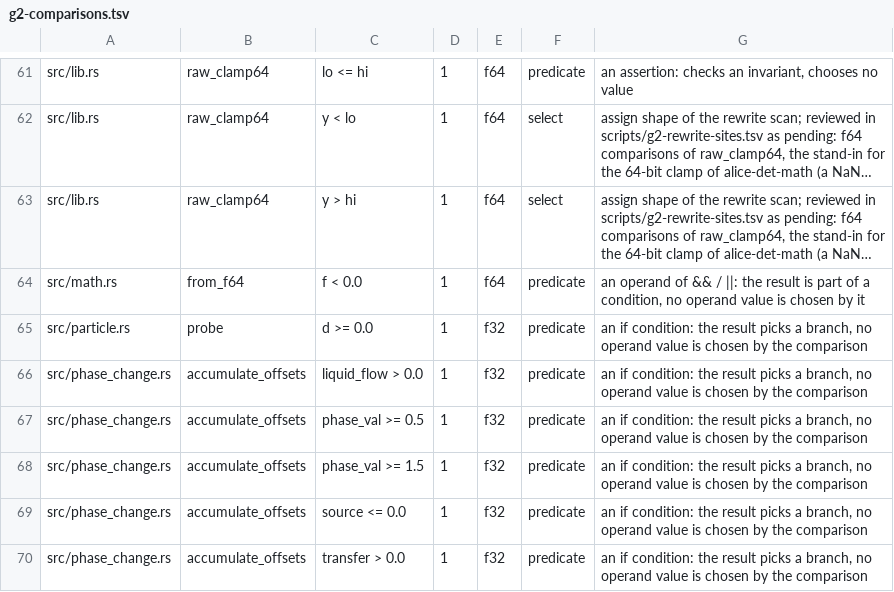
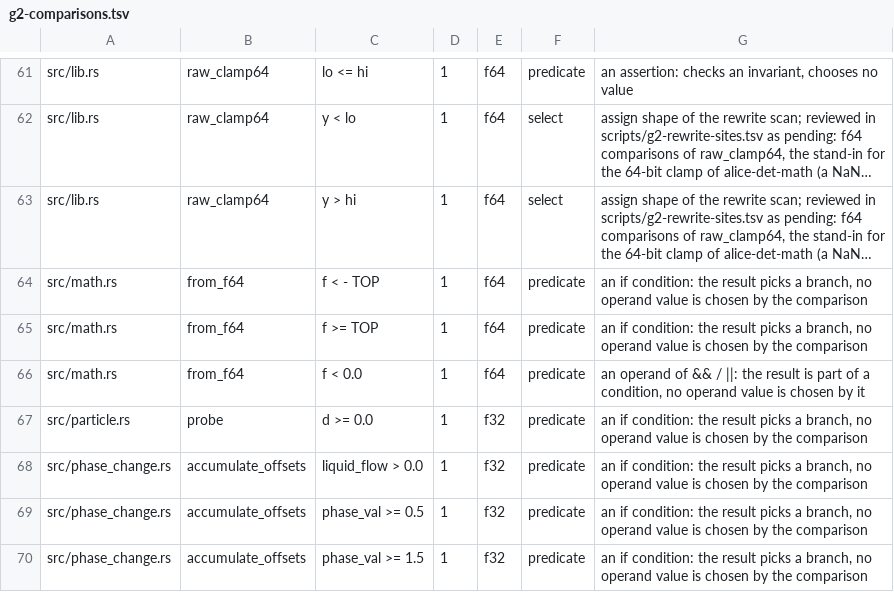
Before and after one commit to ext-sakamoro/ALICE-Physics, a TSV file: scripts/g2-comparisons.tsv, drawn as a sheet; only a part is shown, gaps mark what is left out; the shorter side is filled out with more unchanged rows; long unchanged cells end in …; the diff names each change by its address in the sheet, - before the commit and + after, or states it on an @@ line.

```diff
--- a/scripts/g2-comparisons.tsv
+++ b/scripts/g2-comparisons.tsv
+row 64: src/math.rs | from_f64 | f < - TOP | 1 | f64 | predicate | an if condition: the result picks a branch, no operand value is chosen by the comparison
+row 65: src/math.rs | from_f64 | f >= TOP | 1 | f64 | predicate | an if condition: the result picks a branch, no operand value is chosen by the comparison
```
Also changed, not shown: 11 other files.
